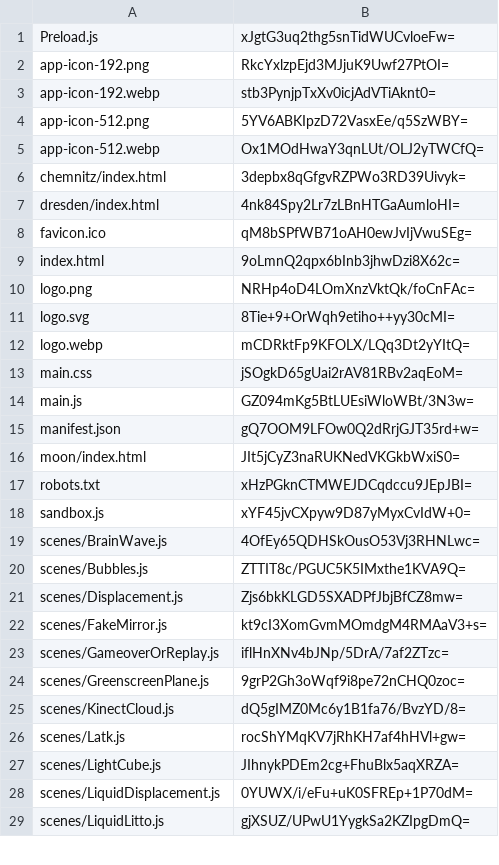
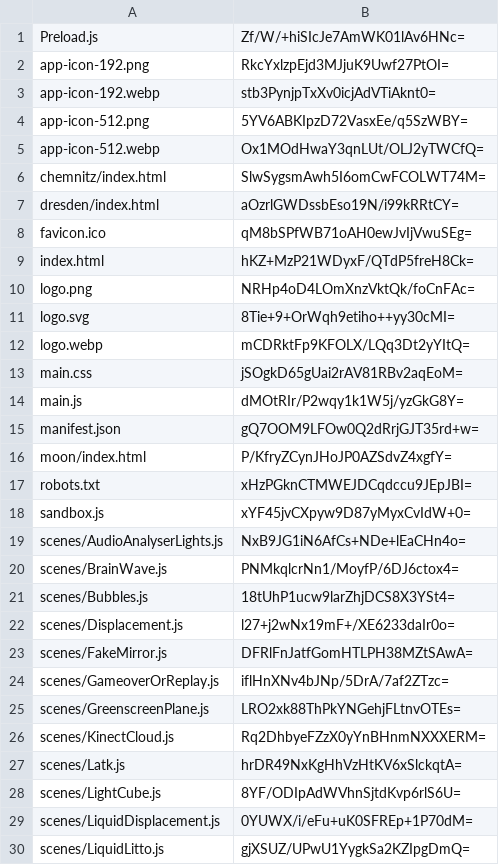
Before and after one commit to artificialmuseum/staging, a CSV file: docs/etags.csv, drawn as a sheet; only a part is shown; the diff covers the shown part only.

```diff
--- a/docs/etags.csv
+++ b/docs/etags.csv
@@ -1,2 +1,2 @@
-Preload.js,xJgtG3uq2thg5snTidWUCvloeFw=
+Preload.js,Zf/W/+hiSIcJe7AmWK01lAv6HNc=
 app-icon-192.png,RkcYxlzpEjd3MJjuK9Uwf27PtOI=
@@ -5,6 +5,6 @@ app-icon-512.png,5YV6ABKIpzD72VasxEe/q5SzWBY=
 app-icon-512.webp,Ox1MOdHwaY3qnLUt/OLJ2yTWCfQ=
-chemnitz/index.html,3depbx8qGfgvRZPWo3RD39Uivyk=
-dresden/index.html,4nk84Spy2Lr7zLBnHTGaAumloHI=
+chemnitz/index.html,SlwSygsmAwh5I6omCwFCOLWT74M=
+dresden/index.html,aOzrlGWDssbEso19N/i99kRRtCY=
 favicon.ico,qM8bSPfWB71oAH0ewJvIjVwuSEg=
-index.html,9oLmnQ2qpx6bInb3jhwDzi8X62c=
+index.html,hKZ+MzP21WDyxF/QTdP5freH8Ck=
 logo.png,NRHp4oD4LOmXnzVktQk/foCnFAc=
@@ -13,16 +13,17 @@ logo.webp,mCDRktFp9KFOLX/LQq3Dt2yYItQ=
 main.css,jSOgkD65gUai2rAV81RBv2aqEoM=
-main.js,GZ094mKg5BtLUEsiWloWBt/3N3w=
+main.js,dMOtRIr/P2wqy1k1W5j/yzGkG8Y=
 manifest.json,gQ7OOM9LFOw0Q2dRrjGJT35rd+w=
-moon/index.html,JIt5jCyZ3naRUKNedVKGkbWxiS0=
+moon/index.html,P/KfryZCynJHoJP0AZSdvZ4xgfY=
 robots.txt,xHzPGknCTMWEJDCqdccu9JEpJBI=
 sandbox.js,xYF45jvCXpyw9D87yMyxCvIdW+0=
-scenes/BrainWave.js,4OfEy65QDHSkOusO53Vj3RHNLwc=
-scenes/Bubbles.js,ZTTIT8c/PGUC5K5IMxthe1KVA9Q=
-scenes/Displacement.js,Zjs6bkKLGD5SXADPfJbjBfCZ8mw=
-scenes/FakeMirror.js,kt9cI3XomGvmMOmdgM4RMAaV3+s=
+scenes/AudioAnalyserLights.js,NxB9JG1iN6AfCs+NDe+lEaCHn4o=
+scenes/BrainWave.js,PNMkqlcrNn1/MoyfP/6DJ6ctox4=
+scenes/Bubbles.js,18tUhP1ucw9larZhjDCS8X3YSt4=
+scenes/Displacement.js,l27+j2wNx19mF+/XE6233daIr0o=
+scenes/FakeMirror.js,DFRlFnJatfGomHTLPH38MZtSAwA=
 scenes/GameoverOrReplay.js,iflHnXNv4bJNp/5DrA/7af2ZTzc=
-scenes/GreenscreenPlane.js,9grP2Gh3oWqf9i8pe72nCHQ0zoc=
-scenes/KinectCloud.js,dQ5gIMZ0Mc6y1B1fa76/BvzYD/8=
-scenes/Latk.js,rocShYMqKV7jRhKH7af4hHVl+gw=
-scenes/LightCube.js,JIhnykPDEm2cg+FhuBlx5aqXRZA=
+scenes/GreenscreenPlane.js,LRO2xk88ThPkYNGehjFLtnvOTEs=
+scenes/KinectCloud.js,Rq2DhbyeFZzX0yYnBHnmNXXXERM=
+scenes/Latk.js,hrDR49NxKgHhVzHtKV6xSlckqtA=
+scenes/LightCube.js,8YF/ODIpAdWVhnSjtdKvp6rlS6U=
 scenes/LiquidDisplacement.js,0YUWX/i/eFu+uK0SFREp+1P70dM=
```
Also changed, not shown: 6 edited cells elsewhere in this file, 42 other files.
